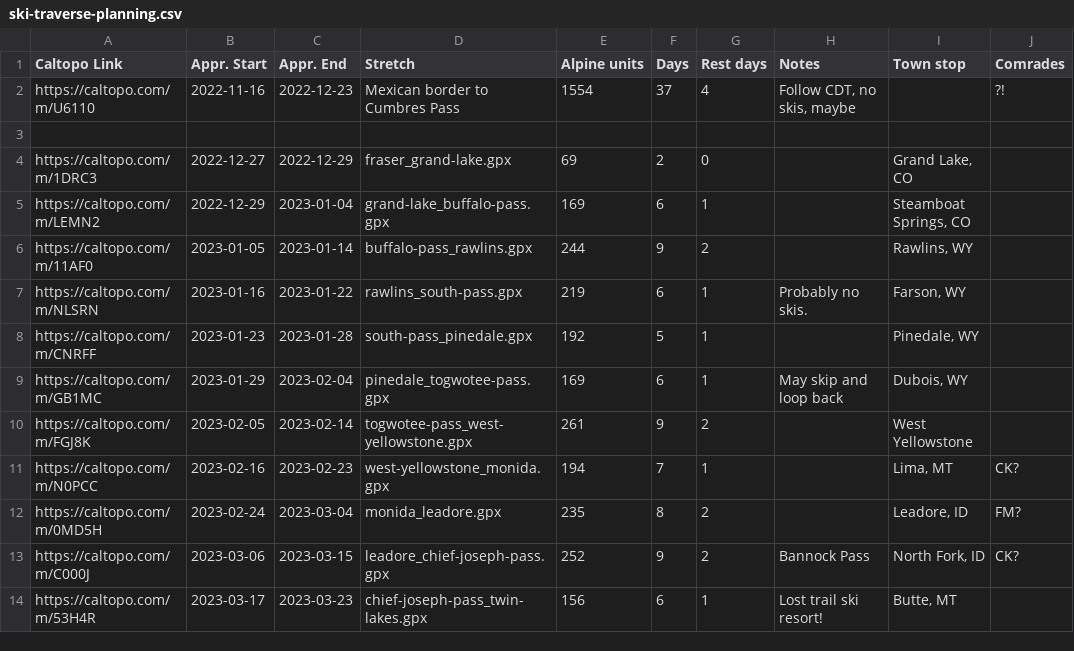
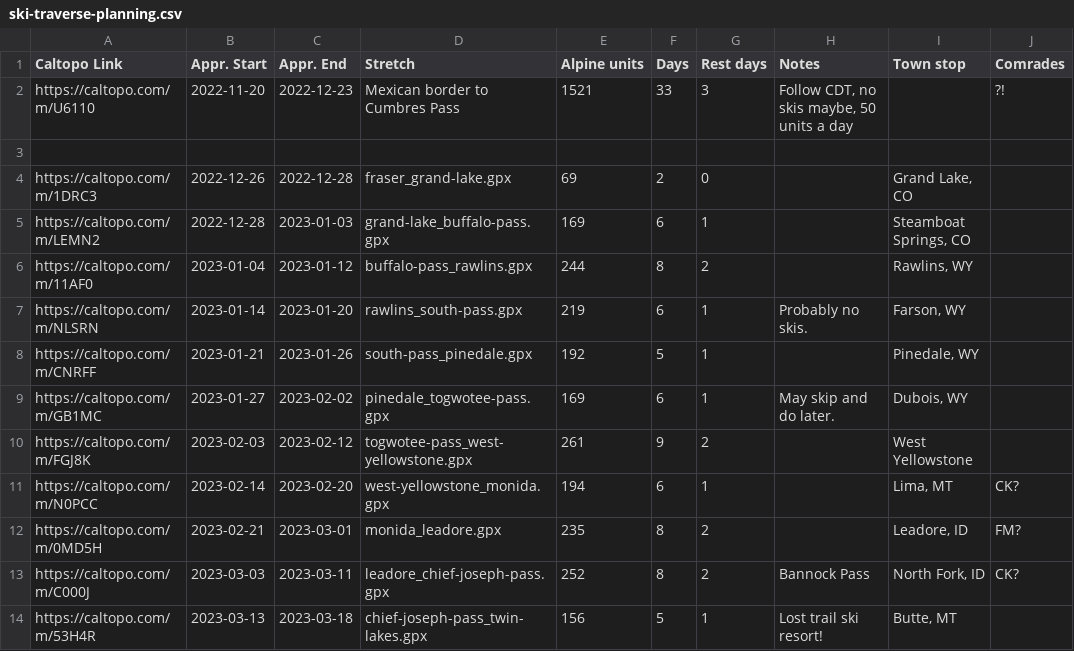
Before and after one commit to skitraverse/skitraverse.github.io, a CSV file: content/ski-traverse-planning.csv, drawn as a sheet; only a part is shown; the diff covers the shown part only.

```diff
--- a/content/ski-traverse-planning.csv
+++ b/content/ski-traverse-planning.csv
@@ -1,14 +1,14 @@
 Caltopo Link,Appr. Start,Appr. End,Stretch,Alpine units,Days,Rest days,Notes,Town stop,Comrades
-https://caltopo.com/m/U6110,2022-11-16,2022-12-23,Mexican border to Cumbres Pass,1554,37,4,"Follow CDT, no skis, maybe",,?!
+https://caltopo.com/m/U6110,2022-11-20,2022-12-23,Mexican border to Cumbres Pass,1521,33,3,"Follow CDT, no skis maybe, 50 units a day",,?!
 ,,,,,,,,,
-https://caltopo.com/m/1DRC3,2022-12-27,2022-12-29,fraser_grand-lake.gpx,69,2,0,,"Grand Lake, CO",
-https://caltopo.com/m/LEMN2,2022-12-29,2023-01-04,grand-lake_buffalo-pass.gpx ,169,6,1,,"Steamboat Springs, CO",
-https://caltopo.com/m/11AF0,2023-01-05,2023-01-14,buffalo-pass_rawlins.gpx,244,9,2,,"Rawlins, WY",
-https://caltopo.com/m/NLSRN,2023-01-16,2023-01-22,rawlins_south-pass.gpx,219,6,1,Probably no skis.,"Farson, WY",
-https://caltopo.com/m/CNRFF,2023-01-23,2023-01-28,south-pass_pinedale.gpx,192,5,1,,"Pinedale, WY",
-https://caltopo.com/m/GB1MC,2023-01-29,2023-02-04,pinedale_togwotee-pass.gpx,169,6,1,May skip and loop back,"Dubois, WY",
-https://caltopo.com/m/FGJ8K,2023-02-05,2023-02-14,togwotee-pass_west-yellowstone.gpx,261,9,2,,West Yellowstone,
-https://caltopo.com/m/N0PCC,2023-02-16,2023-02-23,west-yellowstone_monida.gpx,194,7,1,,"Lima, MT",CK?
-https://caltopo.com/m/0MD5H,2023-02-24,2023-03-04,monida_leadore.gpx,235,8,2,,"Leadore, ID",FM?
-https://caltopo.com/m/C000J,2023-03-06,2023-03-15,leadore_chief-joseph-pass.gpx,252,9,2,Bannock Pass,"North Fork, ID",CK?
-https://caltopo.com/m/53H4R,2023-03-17,2023-03-23,chief-joseph-pass_twin-lakes.gpx,156,6,1,Lost trail ski resort! ,"Butte, MT",
+https://caltopo.com/m/1DRC3,2022-12-26,2022-12-28,fraser_grand-lake.gpx,69,2,0,,"Grand Lake, CO",
+https://caltopo.com/m/LEMN2,2022-12-28,2023-01-03,grand-lake_buffalo-pass.gpx ,169,6,1,,"Steamboat Springs, CO",
+https://caltopo.com/m/11AF0,2023-01-04,2023-01-12,buffalo-pass_rawlins.gpx,244,8,2,,"Rawlins, WY",
+https://caltopo.com/m/NLSRN,2023-01-14,2023-01-20,rawlins_south-pass.gpx,219,6,1,Probably no skis.,"Farson, WY",
+https://caltopo.com/m/CNRFF,2023-01-21,2023-01-26,south-pass_pinedale.gpx,192,5,1,,"Pinedale, WY",
+https://caltopo.com/m/GB1MC,2023-01-27,2023-02-02,pinedale_togwotee-pass.gpx,169,6,1,May skip and do later.,"Dubois, WY",
+https://caltopo.com/m/FGJ8K,2023-02-03,2023-02-12,togwotee-pass_west-yellowstone.gpx,261,9,2,,West Yellowstone,
+https://caltopo.com/m/N0PCC,2023-02-14,2023-02-20,west-yellowstone_monida.gpx,194,6,1,,"Lima, MT",CK?
+https://caltopo.com/m/0MD5H,2023-02-21,2023-03-01,monida_leadore.gpx,235,8,2,,"Leadore, ID",FM?
+https://caltopo.com/m/C000J,2023-03-03,2023-03-11,leadore_chief-joseph-pass.gpx,252,8,2,Bannock Pass,"North Fork, ID",CK?
+https://caltopo.com/m/53H4R,2023-03-13,2023-03-18,chief-joseph-pass_twin-lakes.gpx,156,5,1,Lost trail ski resort! ,"Butte, MT",
```
Also changed, not shown: 2 added rows, 3 removed rows and 34 edited cells elsewhere in this file, content/gear-list.csv, 15 other files.
